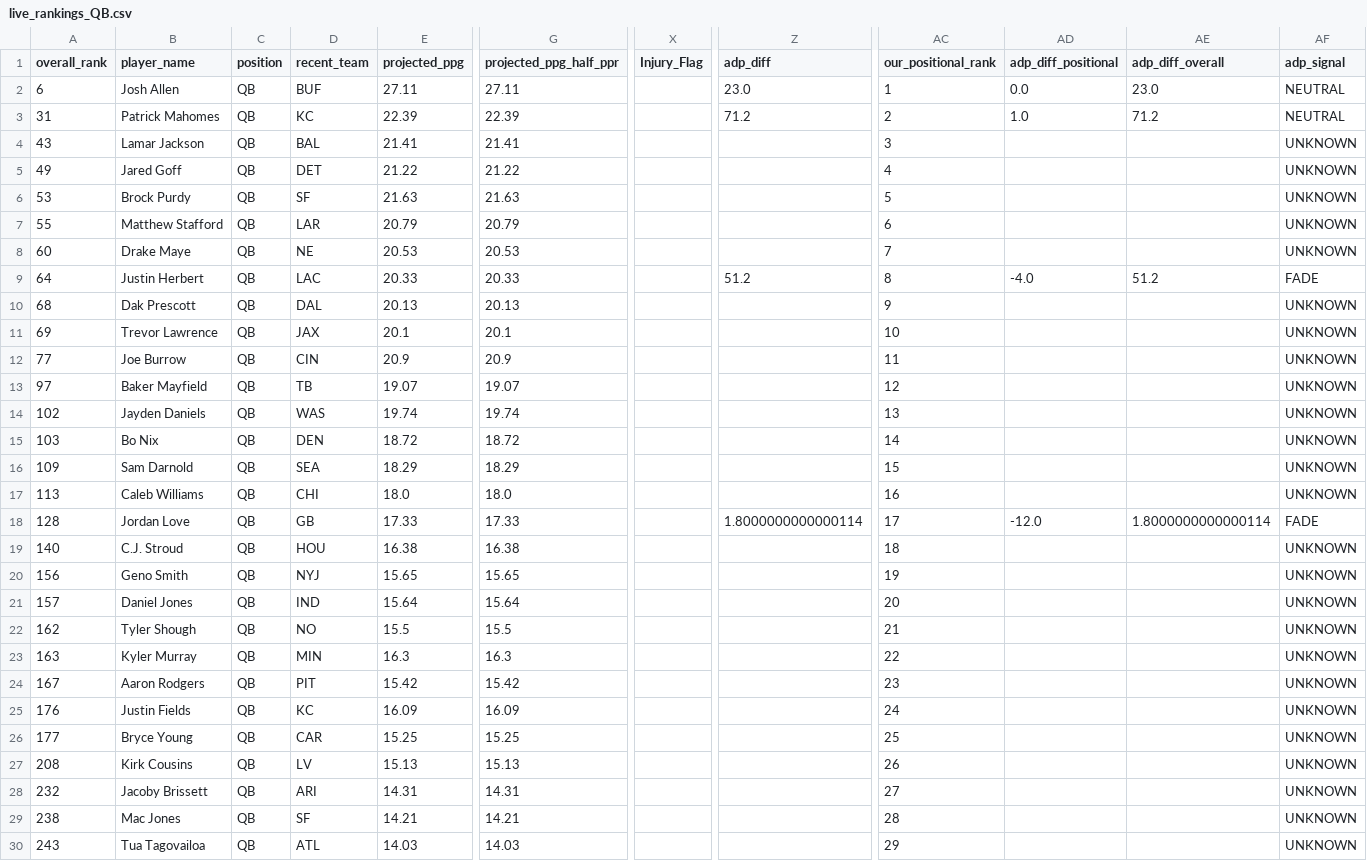
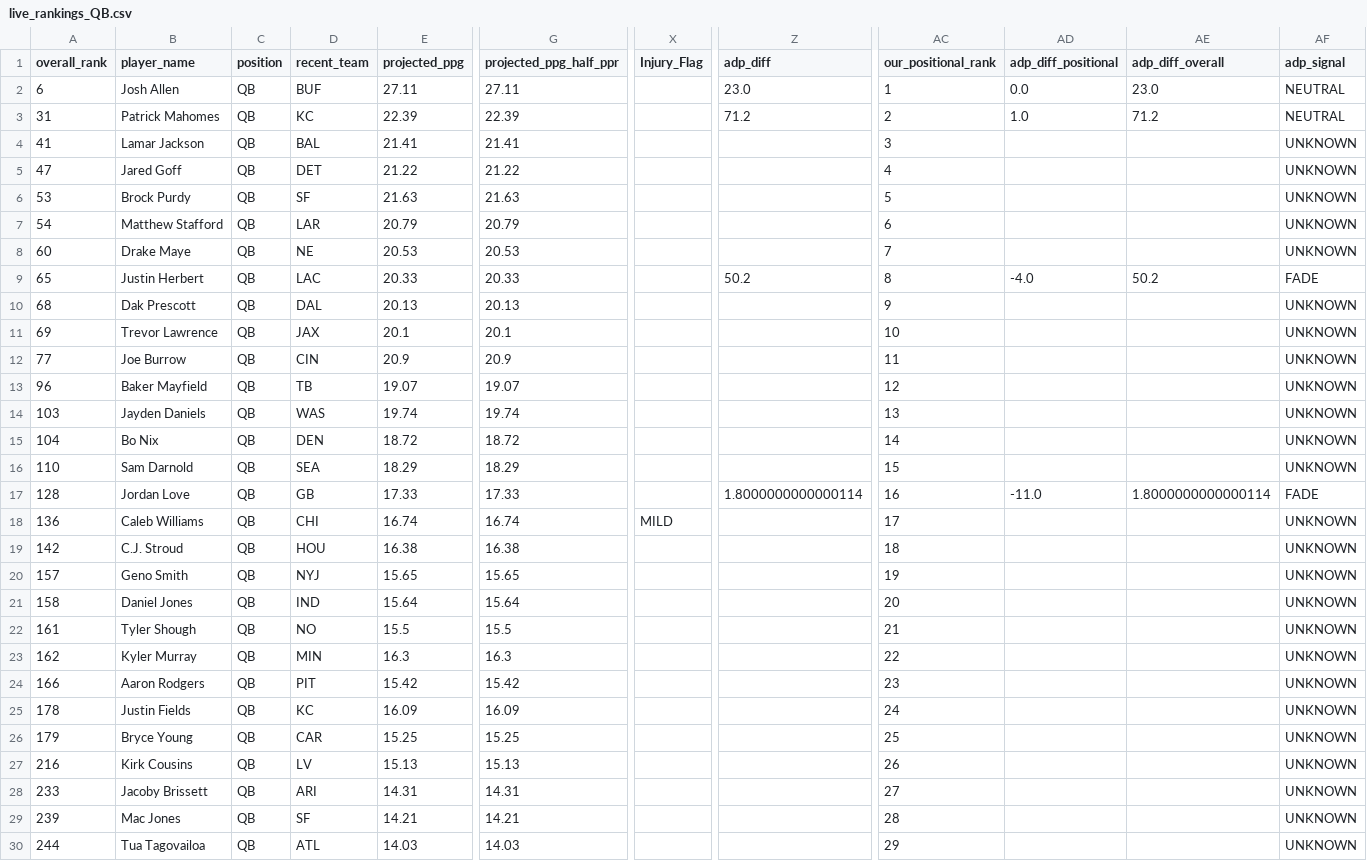
Before and after one commit to colorb41/gavfather-site, a CSV file: public/rankings/live_rankings_QB.csv, drawn as a sheet; only a part is shown, gaps mark what is left out; removed rows and columns are numbered as before the commit, all else as after; rows hold the shown columns only; the diff covers the shown part only; the diff names each change by its address in the sheet, - before the commit and + after, or states it on an @@ line.

```diff
--- a/public/rankings/live_rankings_QB.csv
+++ b/public/rankings/live_rankings_QB.csv
-A4 (overall_rank): 43
+A4 (overall_rank): 41
-A5 (overall_rank): 49
+A5 (overall_rank): 47
-A7 (overall_rank): 55
+A7 (overall_rank): 54
-A9 (overall_rank): 64
+A9 (overall_rank): 65
-Z9 (adp_diff): 51.2
+Z9 (adp_diff): 50.2
-AE9 (adp_diff_overall): 51.2
+AE9 (adp_diff_overall): 50.2
-A13 (overall_rank): 97
+A13 (overall_rank): 96
-A14 (overall_rank): 102
+A14 (overall_rank): 103
-A15 (overall_rank): 103
+A15 (overall_rank): 104
-A16 (overall_rank): 109
+A16 (overall_rank): 110
-row 17: 113 | Caleb Williams | QB | CHI | 18.0 | 18.0 |  |  | 16 |  |  | UNKNOWN
-AC17 (our_positional_rank): 17
+AC17 (our_positional_rank): 16
-AD17 (adp_diff_positional): -12.0
+AD17 (adp_diff_positional): -11.0
+row 18: 136 | Caleb Williams | QB | CHI | 16.74 | 16.74 | MILD |  | 17 |  |  | UNKNOWN
-A19 (overall_rank): 140
+A19 (overall_rank): 142
-A20 (overall_rank): 156
+A20 (overall_rank): 157
-A21 (overall_rank): 157
+A21 (overall_rank): 158
-A22 (overall_rank): 162
+A22 (overall_rank): 161
-A23 (overall_rank): 163
+A23 (overall_rank): 162
-A24 (overall_rank): 167
+A24 (overall_rank): 166
-A25 (overall_rank): 176
+A25 (overall_rank): 178
-A26 (overall_rank): 177
+A26 (overall_rank): 179
-A27 (overall_rank): 208
+A27 (overall_rank): 216
-A28 (overall_rank): 232
+A28 (overall_rank): 233
-A29 (overall_rank): 238
+A29 (overall_rank): 239
-A30 (overall_rank): 243
+A30 (overall_rank): 244
```
Also changed, not shown: 17 edited cells elsewhere in this file, public/rankings/core_rankings.csv, public/rankings/live_rankings.csv, 7 other files.
